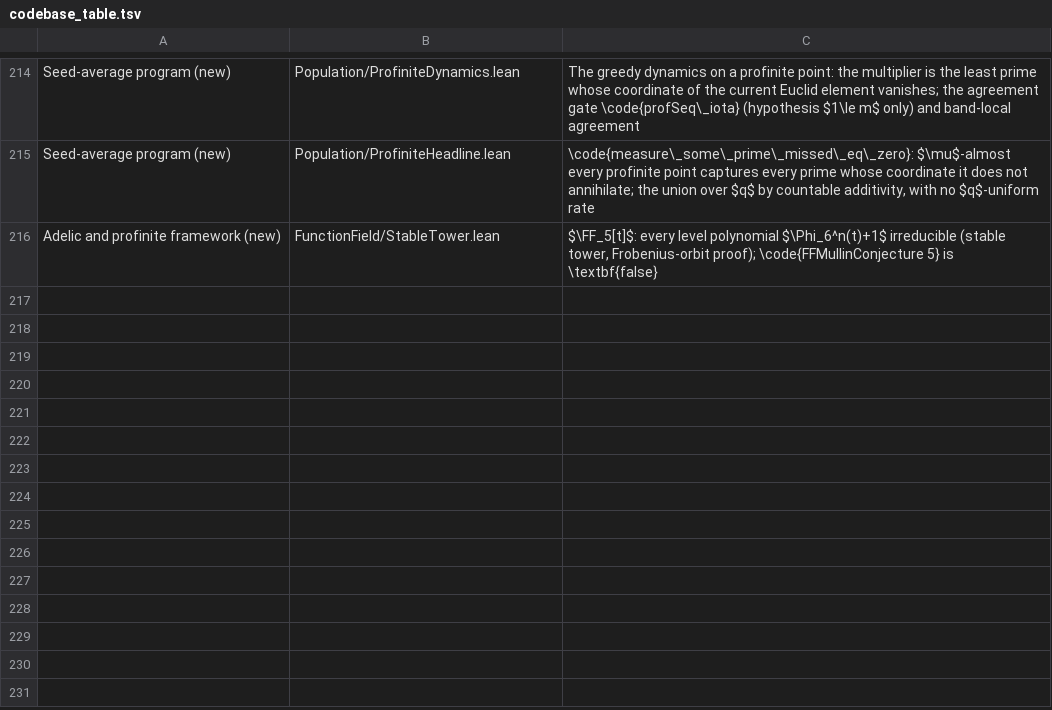
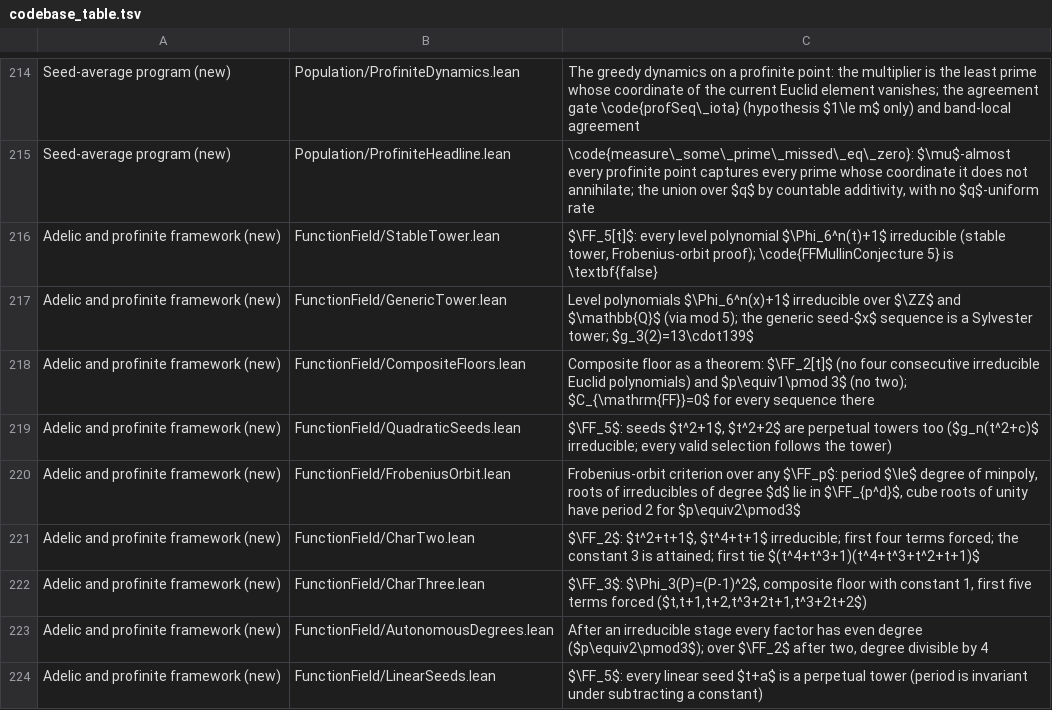
Before and after one commit to marcellop71/EM, a TSV file: tools/codebase_table.tsv, drawn as a sheet; only a part is shown, gaps mark what is left out; the diff names each change by its address in the sheet, - before the commit and + after, or states it on an @@ line.

```diff
--- a/tools/codebase_table.tsv
+++ b/tools/codebase_table.tsv
+row 217: Adelic and profinite framework (new) | FunctionField/GenericTower.lean | Level polynomials $\Phi_6^n(x)+1$ irreducible over $\ZZ$ and $\mathbb{Q}$ (via mod 5); the generic seed-$x$ sequence is a Sylvester tower; $g_3(2)=13\cdot139$
+row 218: Adelic and profinite framework (new) | FunctionField/CompositeFloors.lean | Composite floor as a theorem: $\FF_2[t]$ (no four consecutive irreducible Euclid polynomials) and $p\equiv1\pmod 3$ (no two); $C_{\mathrm{FF}}=0$ for every sequence there
+row 219: Adelic and profinite framework (new) | FunctionField/QuadraticSeeds.lean | $\FF_5$: seeds $t^2+1$, $t^2+2$ are perpetual towers too ($g_n(t^2+c)$ irreducible; every valid selection follows the tower)
+row 220: Adelic and profinite framework (new) | FunctionField/FrobeniusOrbit.lean | Frobenius-orbit criterion over any $\FF_p$: period $\le$ degree of minpoly, roots of irreducibles of degree $d$ lie in $\FF_{p^d}$, cube roots of unity have period 2 for $p\equiv2\pmod3$
+row 221: Adelic and profinite framework (new) | FunctionField/CharTwo.lean | $\FF_2$: $t^2+t+1$, $t^4+t+1$ irreducible; first four terms forced; the constant 3 is attained; first tie $(t^4+t^3+1)(t^4+t^3+t^2+t+1)$
+row 222: Adelic and profinite framework (new) | FunctionField/CharThree.lean | $\FF_3$: $\Phi_3(P)=(P-1)^2$, composite floor with constant 1, first five terms forced ($t,t+1,t+2,t^3+2t+1,t^3+2t+2$)
+row 223: Adelic and profinite framework (new) | FunctionField/AutonomousDegrees.lean | After an irreducible stage every factor has even degree ($p\equiv2\pmod3$); over $\FF_2$ after two, degree divisible by 4
+row 224: Adelic and profinite framework (new) | FunctionField/LinearSeeds.lean | $\FF_5$: every linear seed $t+a$ is a perpetual tower (period is invariant under subtracting a constant)
```
Also changed, not shown: 21 other files.
